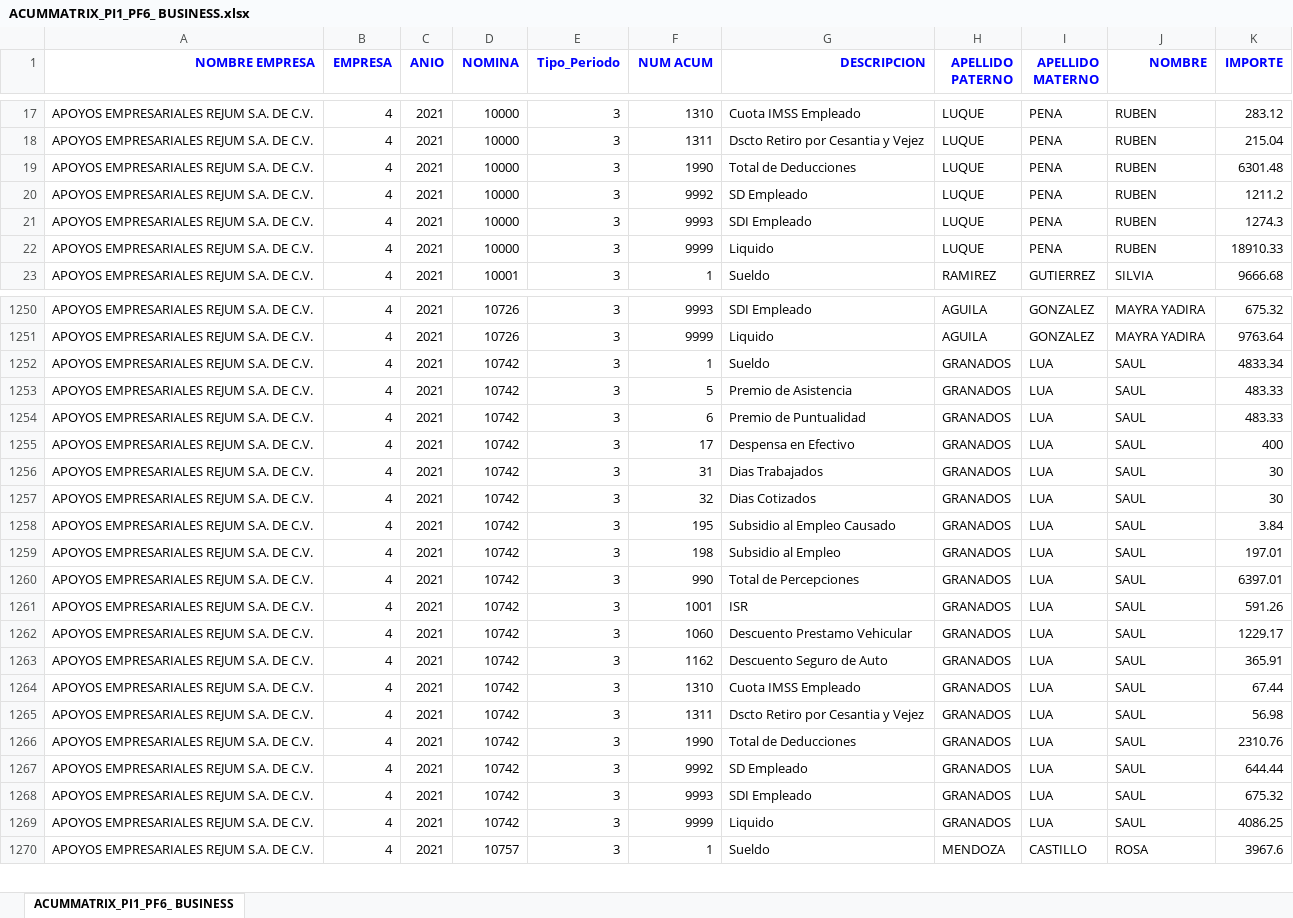
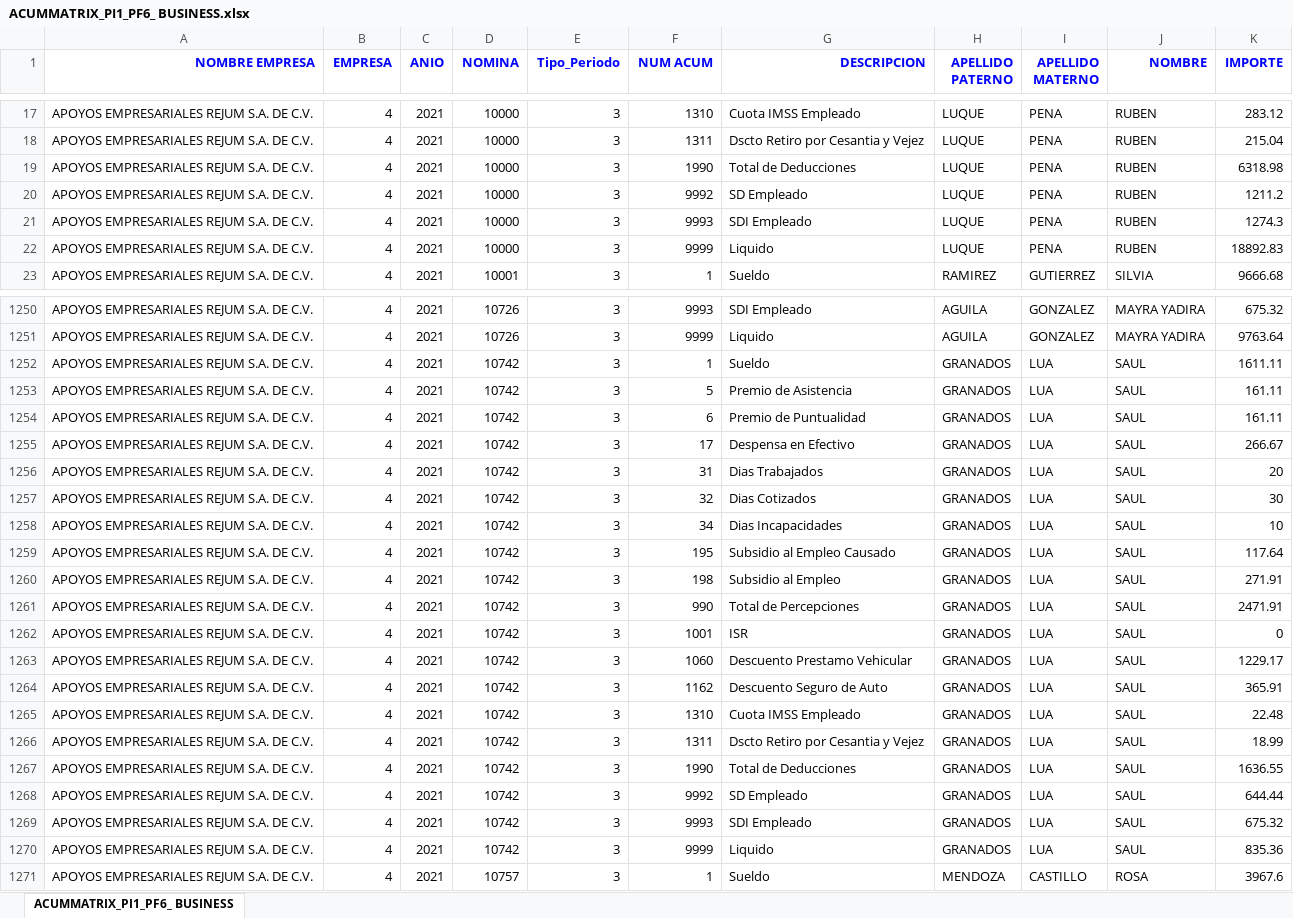
Before and after one commit to cjtony/Seri, an Excel workbook: Payroll/Content/REPORTES/ACUMULADOSPERIODOSNOMINA/ACUMMATRIX_PI1_PF6_ BUSINESS.xlsx, sheet ACUMMATRIX_PI1_PF6_ BUSINESS, drawn as a sheet; only a part is shown, gaps mark what is left out; values as stored, in another font and other column widths than the file's, no borders; addresses are those after the commit; the diff covers the shown part only; the diff names each change by its address in the sheet, - before the commit and + after, or states it on an @@ line.

```diff
--- a/Payroll/Content/REPORTES/ACUMULADOSPERIODOSNOMINA/ACUMMATRIX_PI1_PF6_ BUSINESS.xlsx (sheet ACUMMATRIX_PI1_PF6_ BUSINESS)
+++ b/Payroll/Content/REPORTES/ACUMULADOSPERIODOSNOMINA/ACUMMATRIX_PI1_PF6_ BUSINESS.xlsx (sheet ACUMMATRIX_PI1_PF6_ BUSINESS)
-K19 (IMPORTE): 6301.48
+K19 (IMPORTE): 6318.98
-K22 (IMPORTE): 18910.33
+K22 (IMPORTE): 18892.83
-K1252 (IMPORTE): 4833.34
+K1252 (IMPORTE): 1611.11
-K1253:K1254 (IMPORTE): 483.33
+K1253:K1254 (IMPORTE): 161.11
-K1255 (IMPORTE): 400
+K1255 (IMPORTE): 266.67
-K1256 (IMPORTE): 30
+K1256 (IMPORTE): 20
+row 1258: APOYOS EMPRESARIALES REJUM S.A. DE C.V. | 4 | 2021 | 10742 | 3 | 34 | Dias Incapacidades | GRANADOS | LUA | SAUL | 10
-K1259 (IMPORTE): 3.84
+K1259 (IMPORTE): 117.64
-K1260 (IMPORTE): 197.01
+K1260 (IMPORTE): 271.91
-K1261 (IMPORTE): 6397.01
+K1261 (IMPORTE): 2471.91
-K1262 (IMPORTE): 591.26
+K1262 (IMPORTE): 0
-K1265 (IMPORTE): 67.44
+K1265 (IMPORTE): 22.48
-K1266 (IMPORTE): 56.98
+K1266 (IMPORTE): 18.99
-K1267 (IMPORTE): 2310.76
+K1267 (IMPORTE): 1636.55
-K1270 (IMPORTE): 4086.25
+K1270 (IMPORTE): 835.36
```
Also changed, not shown: 1 added row and 186 edited cells elsewhere in this sheet, 25 other files.
